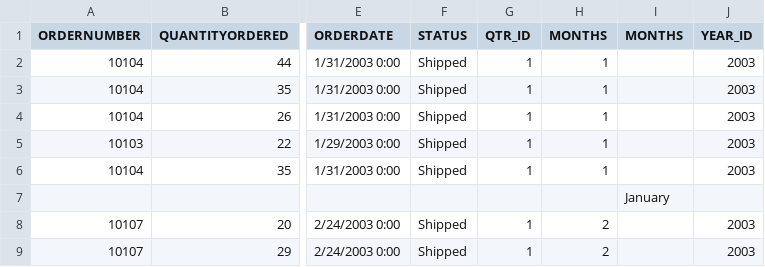
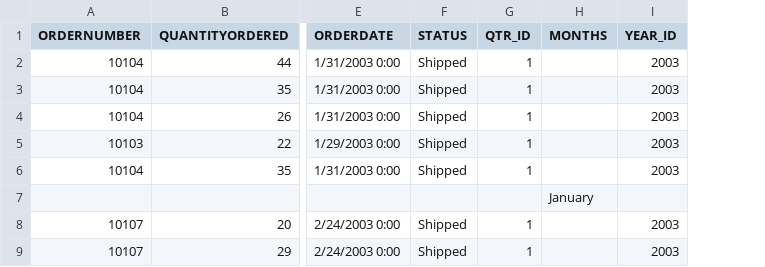
Before and after one commit to AlejandroTheAnalyst/tapiii, a CSV file: data.csv, drawn as a sheet; only a part is shown, gaps mark what is left out; the diff names each change by its address in the sheet, - before the commit and + after, or states it on an @@ line.

Commit message:
Add files via upload

```diff
--- a/data.csv
+++ b/data.csv
-column H (MONTHS), rows 2-9: 1 | 1 | 1 | 1 | 1 |  | 2 | 2
```
